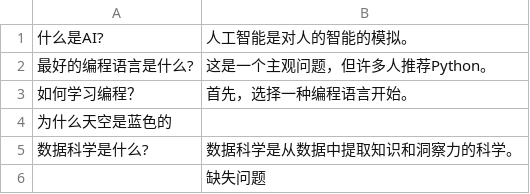
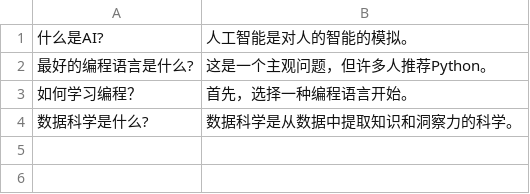
Before and after one commit to CatyWong10086/fastapi, a CSV file: data.csv, drawn as a sheet.

Commit message:
Update data.csv

```diff
--- a/data.csv
+++ b/data.csv
@@ -3,4 +3,2 @@
 "如何学习编程？","首先，选择一种编程语言开始。"
-为什么天空是蓝色的,
 "数据科学是什么?",数据科学是从数据中提取知识和洞察力的科学。
-,缺失问题
```
